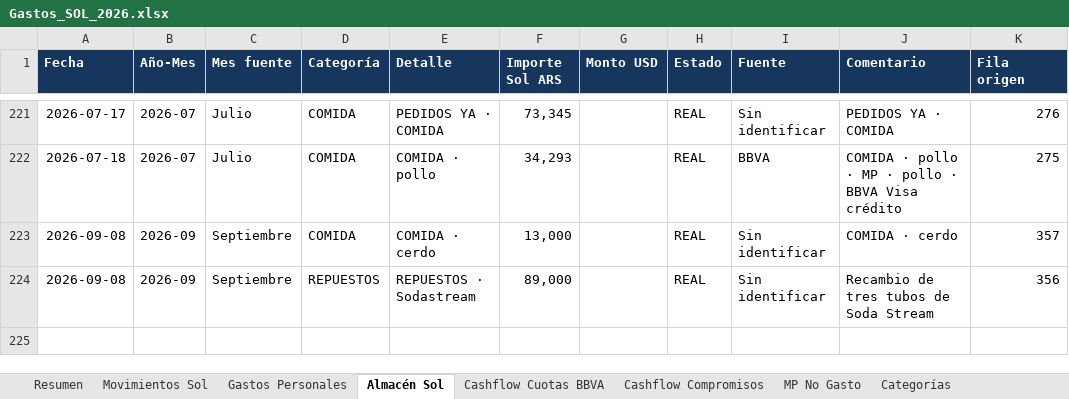
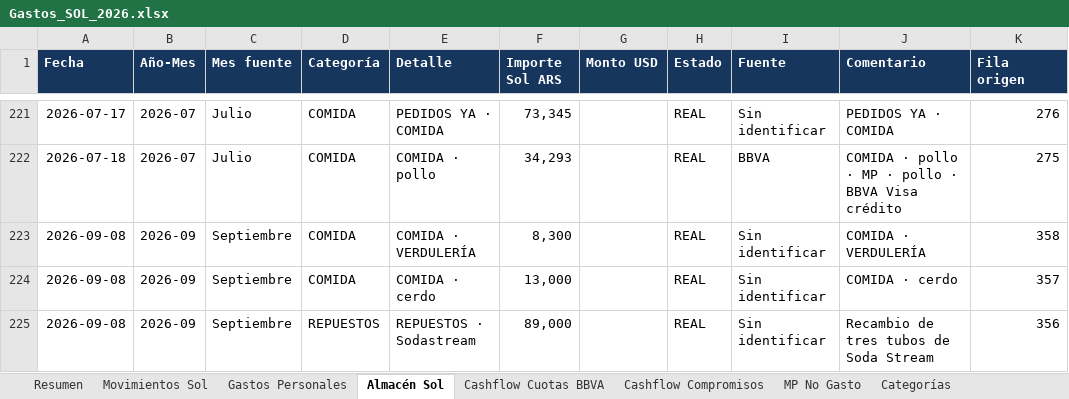
Before and after one commit to solzito148/budget, an Excel workbook: SOL/Gastos_SOL_2026.xlsx, sheet Almacén Sol, drawn as a sheet; only a part is shown, gaps mark what is left out; values as stored, in another font and other column widths than the file's, no borders; table styles not drawn; the diff names each change by its address in the sheet, - before the commit and + after, or states it on an @@ line.

```diff
--- a/SOL/Gastos_SOL_2026.xlsx (sheet Almacén Sol)
+++ b/SOL/Gastos_SOL_2026.xlsx (sheet Almacén Sol)
+row 223: 2026-09-08 | 2026-09 | Septiembre | COMIDA | COMIDA · VERDULERÍA | 8,300 |  | REAL | Sin identificar | COMIDA · VERDULERÍA | 358
```
Also changed, not shown: sheet Movimientos Sol, sheet Resumen, sheet Control y fuentes, sheet Categorías, CIUDAD/Gastos_CIUDAD_1132_2026.xlsx.
